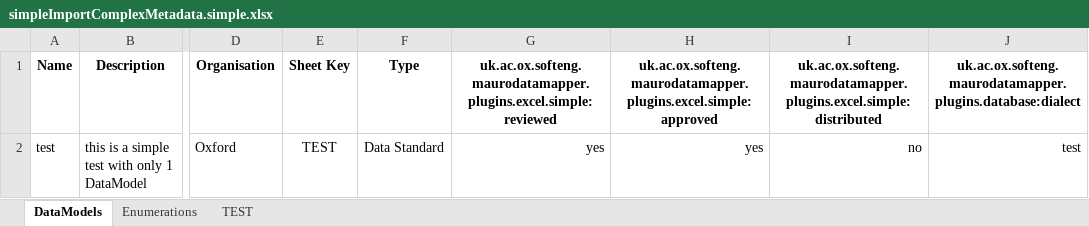
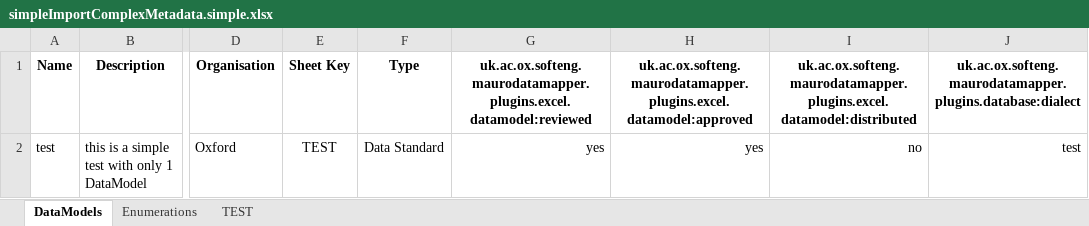
Before and after one commit to MauroDataMapper-Plugins/mdm-plugin-excel, an Excel workbook: src/integration-test/resources/simpleImportComplexMetadata.simple.xlsx, sheet DataModels, drawn as a sheet; only a part is shown, gaps mark what is left out; values as stored, in another font and other column widths than the file's, no borders; the diff names each change by its address in the sheet, - before the commit and + after, or states it on an @@ line.

Commit message:
Complete migration with tests working

```diff
--- a/src/integration-test/resources/simpleImportComplexMetadata.simple.xlsx (sheet DataModels)
+++ b/src/integration-test/resources/simpleImportComplexMetadata.simple.xlsx (sheet DataModels)
-G1: uk.ac.ox.softeng.maurodatamapper.plugins.excel.simple:reviewed
+G1: uk.ac.ox.softeng.maurodatamapper.plugins.excel.datamodel:reviewed
-H1: uk.ac.ox.softeng.maurodatamapper.plugins.excel.simple:approved
+H1: uk.ac.ox.softeng.maurodatamapper.plugins.excel.datamodel:approved
-I1: uk.ac.ox.softeng.maurodatamapper.plugins.excel.simple:distributed
+I1: uk.ac.ox.softeng.maurodatamapper.plugins.excel.datamodel:distributed
```
Also changed, not shown: src/integration-test/resources/simpleImport.xlsx, src/integration-test/resources/simpleImportComplexMetadata.xlsx, 18 other files.
